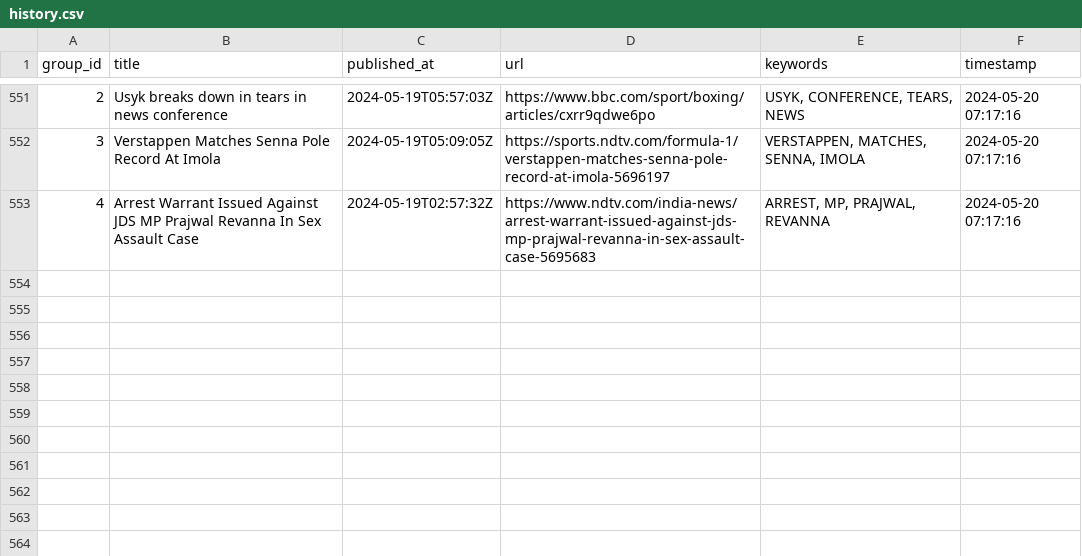
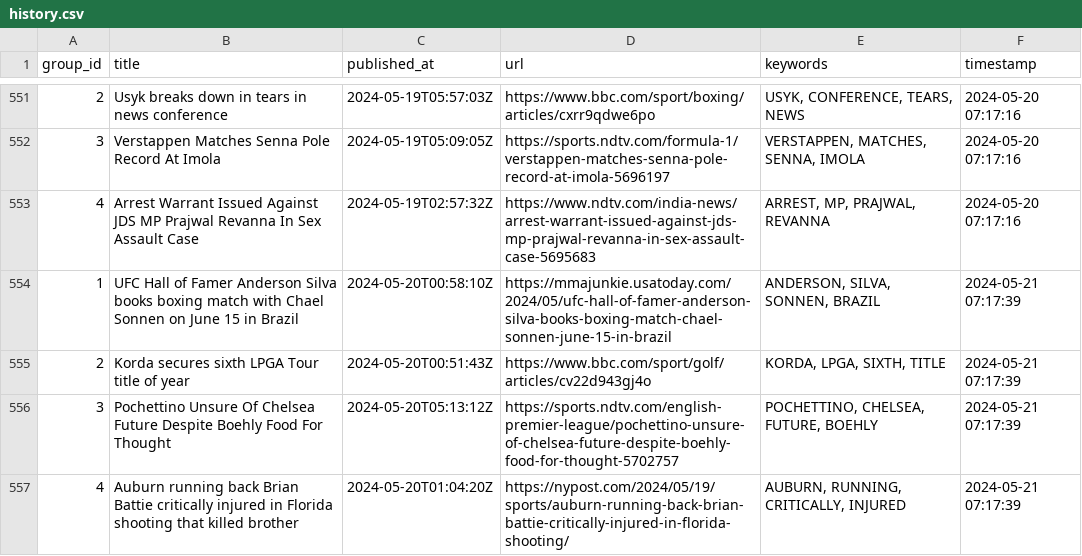
Before and after one commit to ritikaasri/newsgame, a CSV file: history/history.csv, drawn as a sheet; only a part is shown, gaps mark what is left out; the diff names each change by its address in the sheet, - before the commit and + after, or states it on an @@ line.

Commit message:
Update keywords main.csv

```diff
--- a/history/history.csv
+++ b/history/history.csv
+row 554: 1 | UFC Hall of Famer Anderson Silva books boxing match with Chael Sonnen on June 15 in Brazil | 2024-05-20T00:58:10Z | https://mmajunkie.usatoday.com/2024/05/ufc-hall-of-famer-anderson-silva-books-boxing-match-chael-sonnen-june-15-in-brazil | ANDERSON, SILVA, SONNEN, BRAZIL | 2024-05-21 07:17:39
+row 555: 2 | Korda secures sixth LPGA Tour title of year | 2024-05-20T00:51:43Z | https://www.bbc.com/sport/golf/articles/cv22d943gj4o | KORDA, LPGA, SIXTH, TITLE | 2024-05-21 07:17:39
+row 556: 3 | Pochettino Unsure Of Chelsea Future Despite Boehly Food For Thought | 2024-05-20T05:13:12Z | https://sports.ndtv.com/english-premier-league/pochettino-unsure-of-chelsea-future-despite-boehly-food-for-thought-5702757 | POCHETTINO, CHELSEA, FUTURE, BOEHLY | 2024-05-21 07:17:39
+row 557: 4 | Auburn running back Brian Battie critically injured in Florida shooting that killed brother | 2024-05-20T01:04:20Z | https://nypost.com/2024/05/19/sports/auburn-running-back-brian-battie-critically-injured-in-florida-shooting/ | AUBURN, RUNNING, CRITICALLY, INJURED | 2024-05-21 07:17:39
```
Also changed, not shown: web/data/main.csv.
